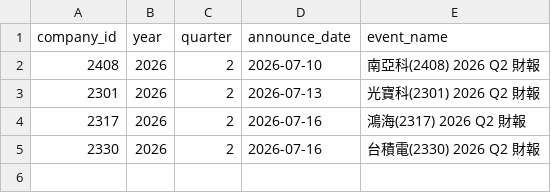
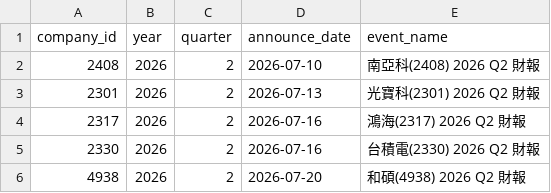
Before and after one commit to wenchiehlee-investment/MOPS, a CSV file: data/reports/early_filer_candidates.csv, drawn as a sheet; the diff names each change by its address in the sheet, - before the commit and + after, or states it on an @@ line.

```diff
--- a/data/reports/early_filer_candidates.csv
+++ b/data/reports/early_filer_candidates.csv
+row 6: 4938 | 2026 | 2 | 2026-07-20 | 和碩(4938) 2026 Q2 財報
```
Also changed, not shown: data/reports/mops_health_summary.csv, data/reports/mops_matrix_latest.csv.
